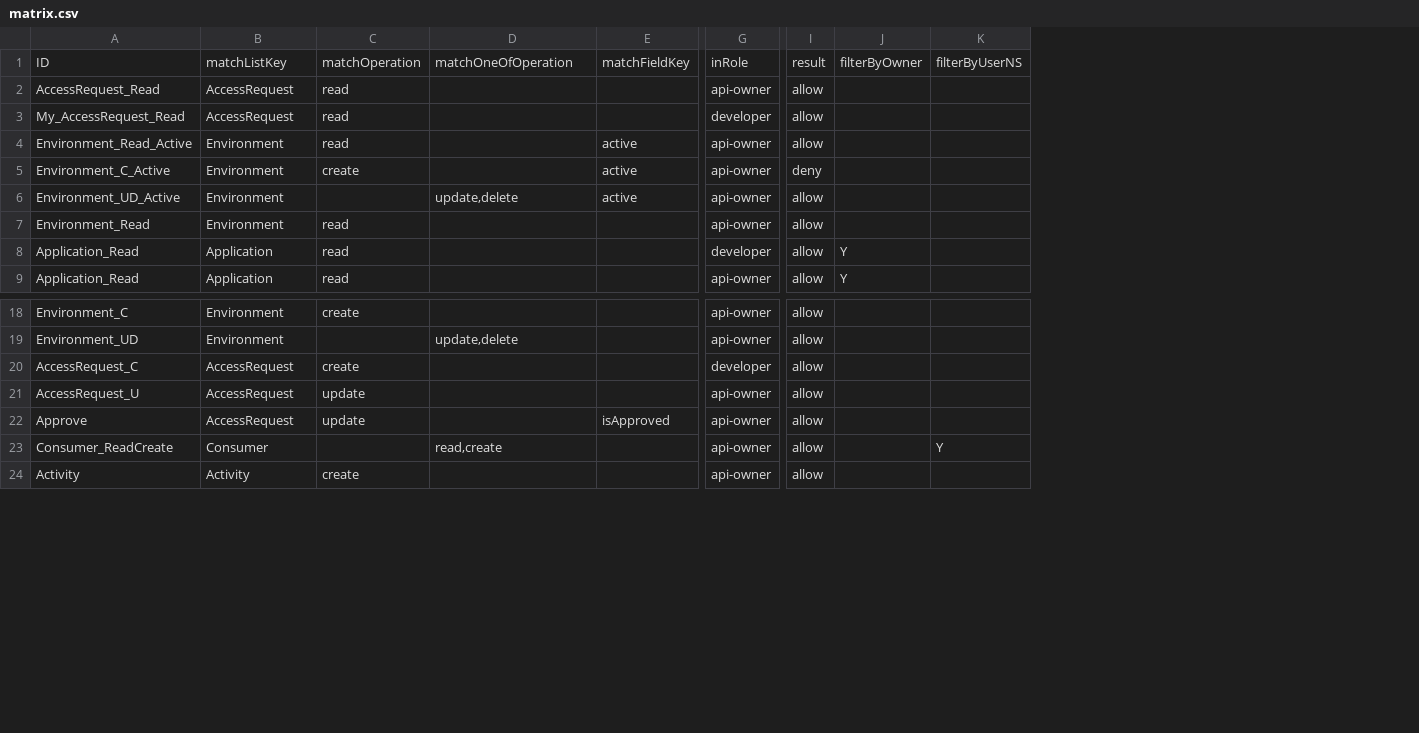
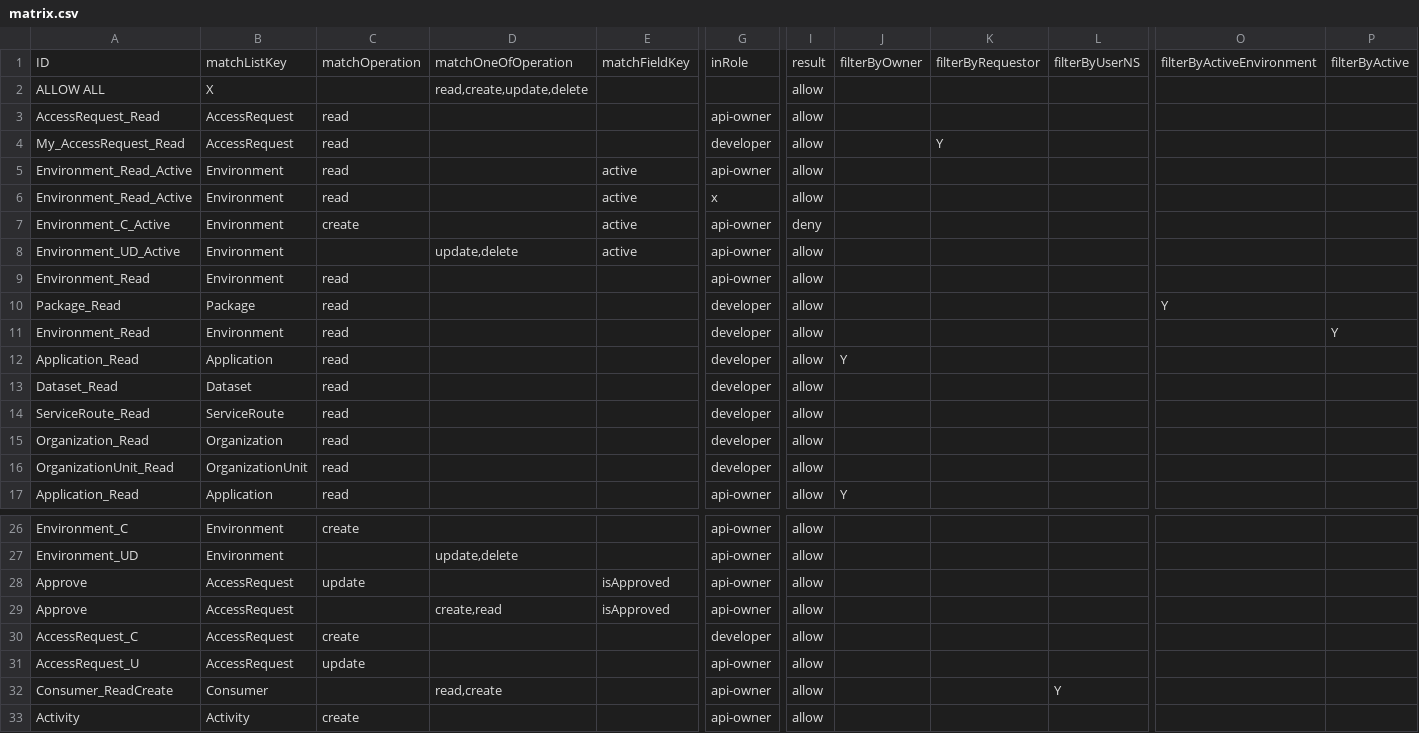
Before and after one commit to bcgov/api-services-portal, a CSV file: src/authz/matrix.csv, drawn as a sheet; only a part is shown, gaps mark what is left out; addresses are those after the commit; rows hold the shown columns only; the diff names each change by its address in the sheet, - before the commit and + after, or states it on an @@ line.

Commit message:
updates to authz rules

```diff
--- a/src/authz/matrix.csv
+++ b/src/authz/matrix.csv
+column K, row 1: filterByRequestor; row 4: Y
+column O, row 1: filterByActiveEnvironment
+column P, row 1: filterByActive
+row 2: ALLOW ALL | X |  | read,create,update,delete |  |  | allow
+row 6: Environment_Read_Active | Environment | read |  | active | x | allow
+row 10: Package_Read | Package | read |  |  | developer | allow |  |  |  | Y
+row 11: Environment_Read | Environment | read |  |  | developer | allow |  |  |  |  | Y
+row 13: Dataset_Read | Dataset | read |  |  | developer | allow
+row 14: ServiceRoute_Read | ServiceRoute | read |  |  | developer | allow
+row 15: Organization_Read | Organization | read |  |  | developer | allow
+row 16: OrganizationUnit_Read | OrganizationUnit | read |  |  | developer | allow
@@ row 22 moved to row 28: Approve @@
+row 29: Approve | AccessRequest |  | create,read | isApproved | api-owner | allow
```
Also changed, not shown: 6 other files.
